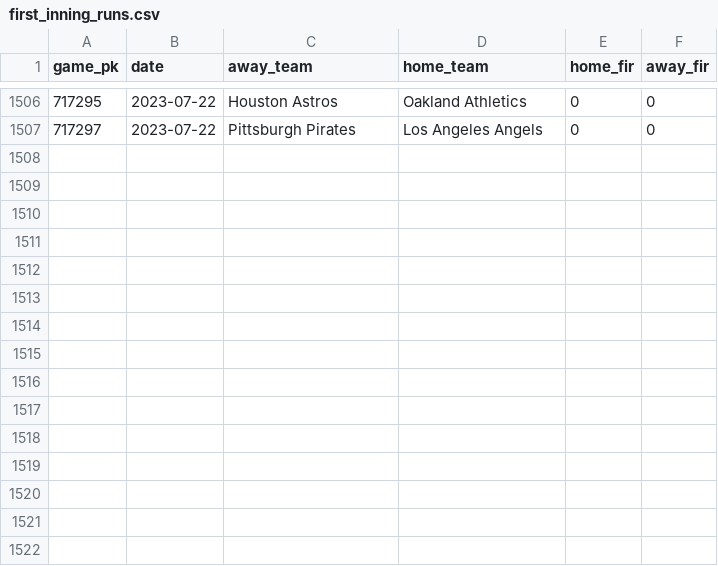
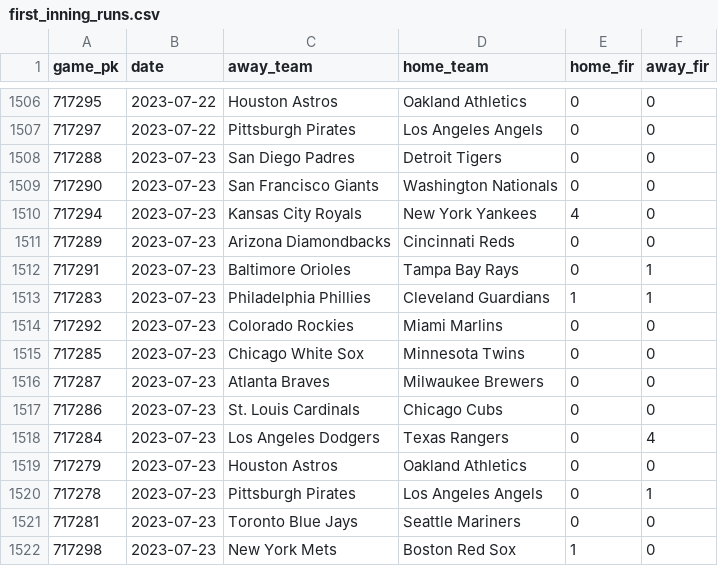
Before and after one commit to chadallison/mlb_cpr, a CSV file: first_inning_runs.csv, drawn as a sheet; only a part is shown, gaps mark what is left out; the diff names each change by its address in the sheet, - before the commit and + after, or states it on an @@ line.

```diff
--- a/first_inning_runs.csv
+++ b/first_inning_runs.csv
+row 1508: 717288 | 2023-07-23 | San Diego Padres | Detroit Tigers | 0 | 0
+row 1509: 717290 | 2023-07-23 | San Francisco Giants | Washington Nationals | 0 | 0
+row 1510: 717294 | 2023-07-23 | Kansas City Royals | New York Yankees | 4 | 0
+row 1511: 717289 | 2023-07-23 | Arizona Diamondbacks | Cincinnati Reds | 0 | 0
+row 1512: 717291 | 2023-07-23 | Baltimore Orioles | Tampa Bay Rays | 0 | 1
+row 1513: 717283 | 2023-07-23 | Philadelphia Phillies | Cleveland Guardians | 1 | 1
+row 1514: 717292 | 2023-07-23 | Colorado Rockies | Miami Marlins | 0 | 0
+row 1515: 717285 | 2023-07-23 | Chicago White Sox | Minnesota Twins | 0 | 0
+row 1516: 717287 | 2023-07-23 | Atlanta Braves | Milwaukee Brewers | 0 | 0
+row 1517: 717286 | 2023-07-23 | St. Louis Cardinals | Chicago Cubs | 0 | 0
+row 1518: 717284 | 2023-07-23 | Los Angeles Dodgers | Texas Rangers | 0 | 4
+row 1519: 717279 | 2023-07-23 | Houston Astros | Oakland Athletics | 0 | 0
+row 1520: 717278 | 2023-07-23 | Pittsburgh Pirates | Los Angeles Angels | 0 | 1
+row 1521: 717281 | 2023-07-23 | Toronto Blue Jays | Seattle Mariners | 0 | 0
+row 1522: 717298 | 2023-07-23 | New York Mets | Boston Red Sox | 1 | 0
```
Also changed, not shown: first_score_winners.csv, 20 other files.
